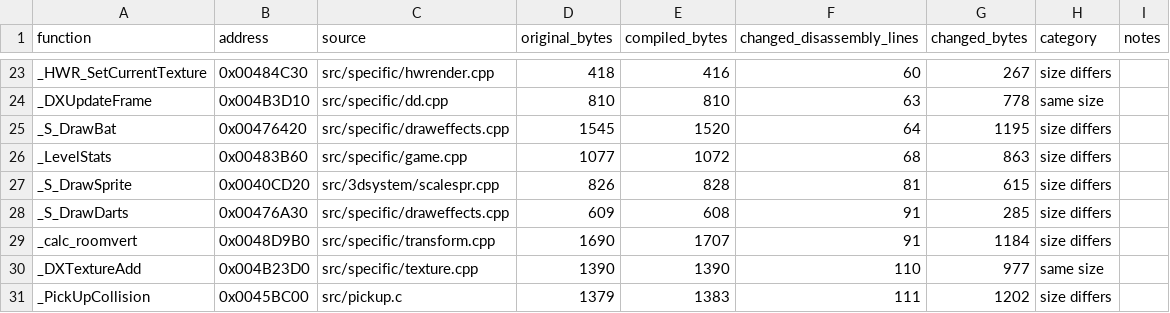
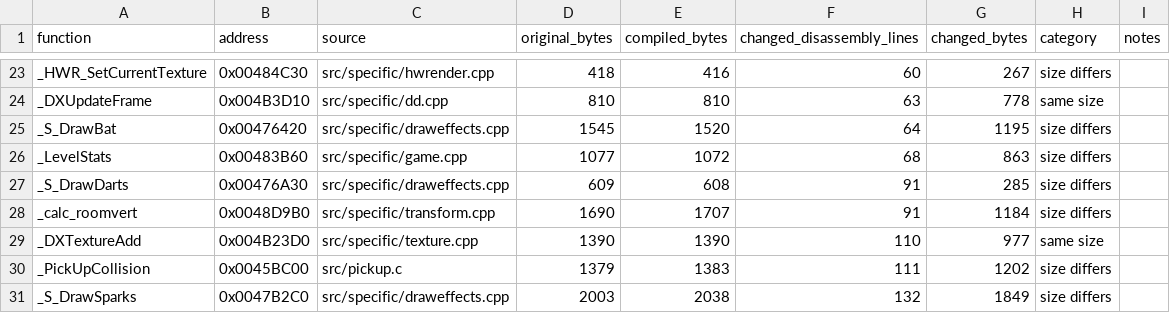
Before and after one commit to LostArtefacts/tr03, a CSV file: docs/nonmatching.csv, drawn as a sheet; only a part is shown, gaps mark what is left out; the shorter side is filled out with more unchanged rows; the diff names each change by its address in the sheet, - before the commit and + after, or states it on an @@ line.

Commit message:
Match S_DrawSprite
Expose the position type independently so the sprite module can use
its original type and matrix-state declaration order. Keep the existing
header's default declaration order for the other translation units.

The full comparison gains S_DrawSprite without losing prior matches.

```diff
--- a/docs/nonmatching.csv
+++ b/docs/nonmatching.csv
-row 27: _S_DrawSprite | 0x0040CD20 | src/3dsystem/scalespr.cpp | 826 | 828 | 81 | 615 | size differs
```
Also changed, not shown: 5 other files.
